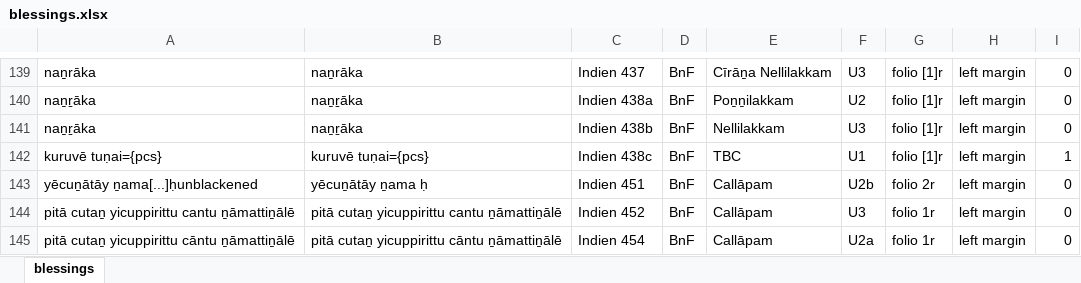
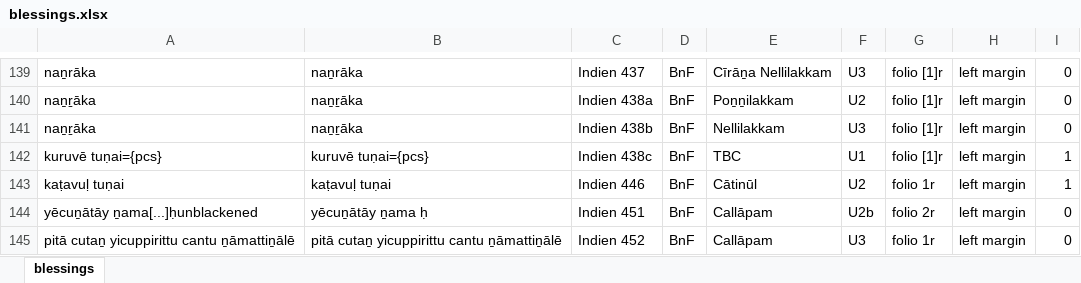
Before and after one commit to TST-Project/paratexts-old, an Excel workbook: blessings.xlsx, sheet blessings, drawn as a sheet; only a part is shown, gaps mark what is left out; the shorter side is filled out with more unchanged rows; values as stored, in another font and other column widths than the file's, no borders; the diff names each change by its address in the sheet, - before the commit and + after, or states it on an @@ line.

```diff
--- a/blessings.xlsx (sheet blessings)
+++ b/blessings.xlsx (sheet blessings)
+row 143: kaṭavuḷ tuṇai | kaṭavuḷ tuṇai | Indien 446 | BnF | Cātinūl | U2 | folio 1r | left margin | 1
```
Also changed, not shown: 3 other files.
